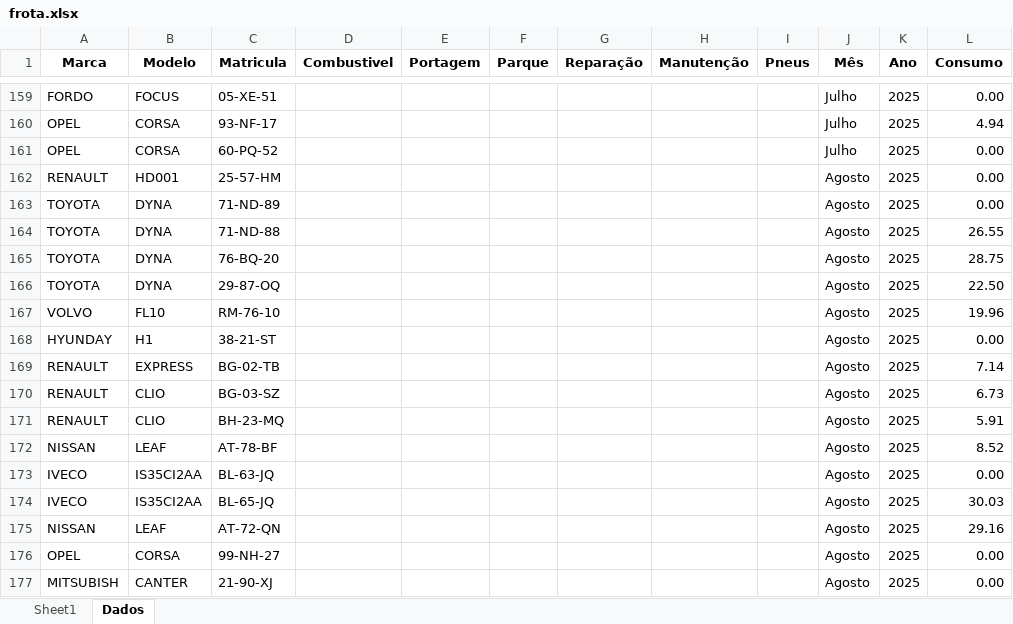
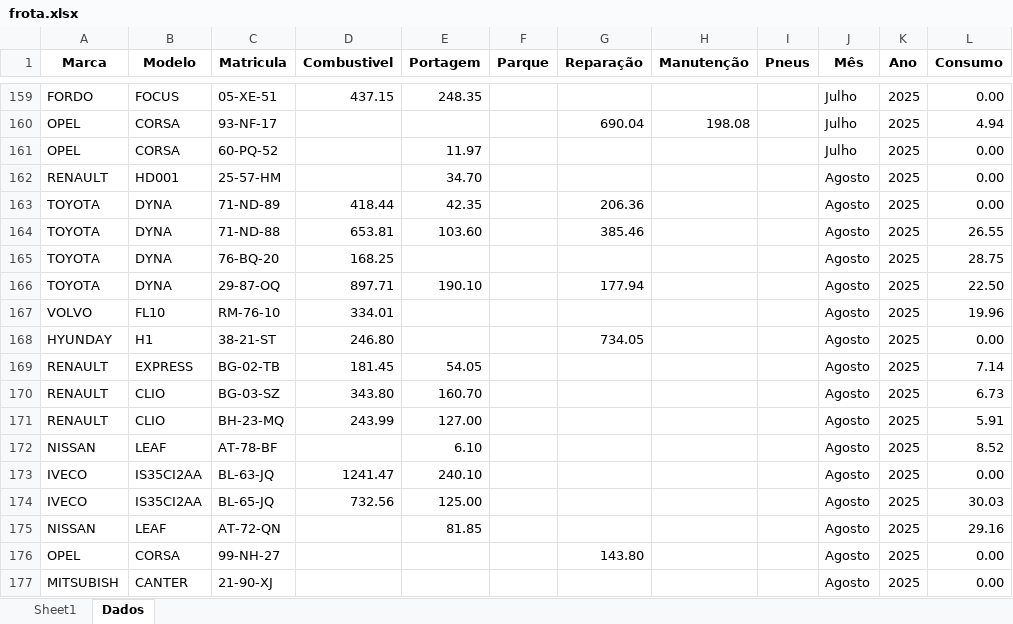
Before and after one commit to paulom40/PFonseca.py, an Excel workbook: frota.xlsx, sheet Dados, drawn as a sheet; only a part is shown, gaps mark what is left out; values as stored, in another font and other column widths than the file's, no borders; the diff covers the shown part only; the diff names each change by its address in the sheet, - before the commit and + after, or states it on an @@ line.

```diff
--- a/frota.xlsx (sheet Dados)
+++ b/frota.xlsx (sheet Dados)
-D159 (Combustivel): (empty)
+D159 (Combustivel): 437.15
-E159 (Portagem): (empty)
+E159 (Portagem): 248.35
-G160 (Reparação): (empty)
+G160 (Reparação): 690.04
-H160 (Manutenção): (empty)
+H160 (Manutenção): 198.08
-E161 (Portagem): (empty)
+E161 (Portagem): 11.97
-E162 (Portagem): (empty)
+E162 (Portagem): 34.70
-D163 (Combustivel): (empty)
+D163 (Combustivel): 418.44
-E163 (Portagem): (empty)
+E163 (Portagem): 42.35
-G163 (Reparação): (empty)
+G163 (Reparação): 206.36
-D164 (Combustivel): (empty)
+D164 (Combustivel): 653.81
-E164 (Portagem): (empty)
+E164 (Portagem): 103.60
-G164 (Reparação): (empty)
+G164 (Reparação): 385.46
-D165 (Combustivel): (empty)
+D165 (Combustivel): 168.25
-D166 (Combustivel): (empty)
+D166 (Combustivel): 897.71
-E166 (Portagem): (empty)
+E166 (Portagem): 190.10
-G166 (Reparação): (empty)
+G166 (Reparação): 177.94
-D167 (Combustivel): (empty)
+D167 (Combustivel): 334.01
-D168 (Combustivel): (empty)
+D168 (Combustivel): 246.80
-G168 (Reparação): (empty)
+G168 (Reparação): 734.05
-D169 (Combustivel): (empty)
+D169 (Combustivel): 181.45
-E169 (Portagem): (empty)
+E169 (Portagem): 54.05
-D170 (Combustivel): (empty)
+D170 (Combustivel): 343.80
-E170 (Portagem): (empty)
+E170 (Portagem): 160.70
-D171 (Combustivel): (empty)
+D171 (Combustivel): 243.99
-E171 (Portagem): (empty)
+E171 (Portagem): 127.00
-E172 (Portagem): (empty)
+E172 (Portagem): 6.10
-D173 (Combustivel): (empty)
+D173 (Combustivel): 1241.47
-E173 (Portagem): (empty)
+E173 (Portagem): 240.10
-D174 (Combustivel): (empty)
+D174 (Combustivel): 732.56
-E174 (Portagem): (empty)
+E174 (Portagem): 125.00
-E175 (Portagem): (empty)
+E175 (Portagem): 81.85
-G176 (Reparação): (empty)
+G176 (Reparação): 143.80
```
Also changed, not shown: 40 edited cells elsewhere in this sheet.
